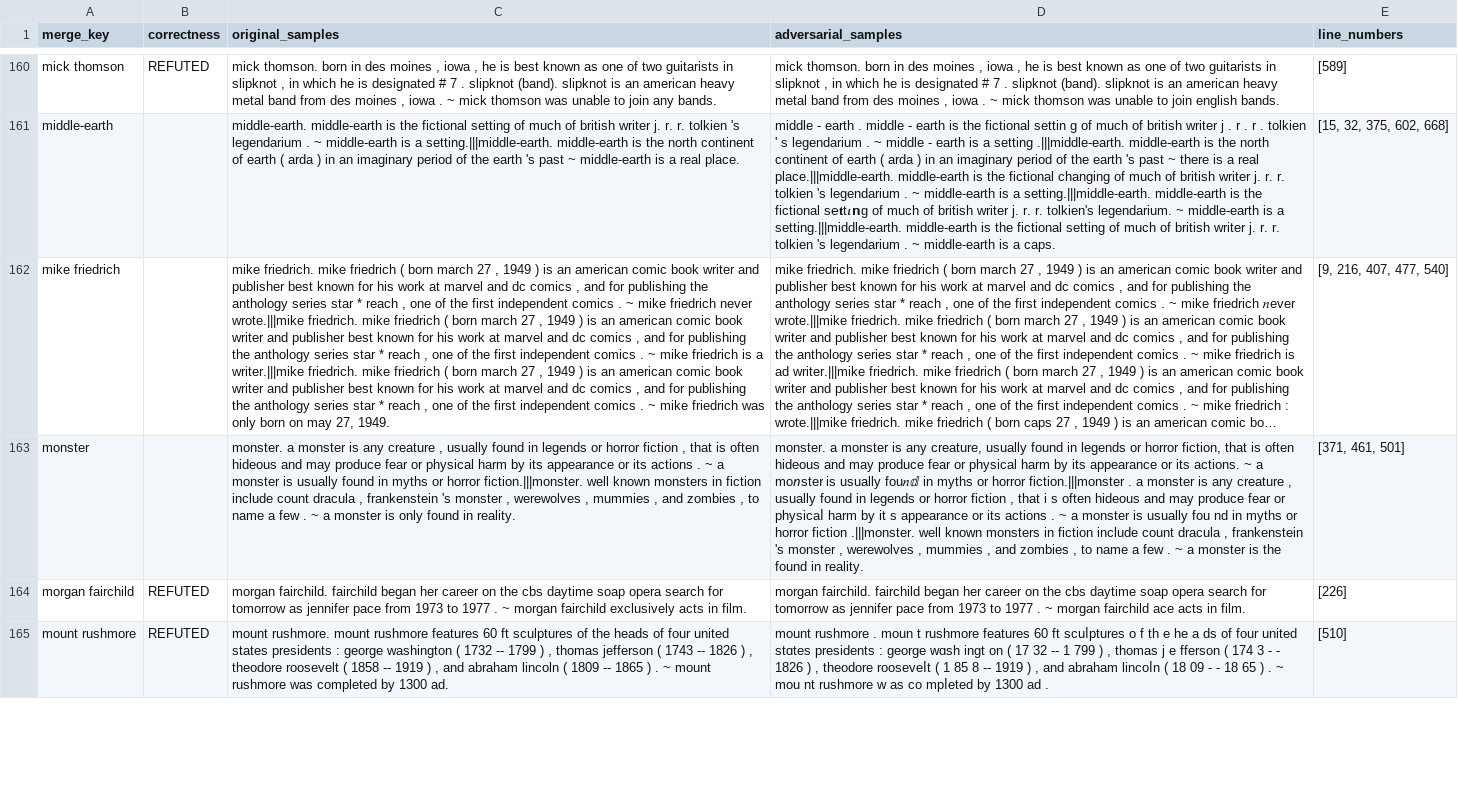
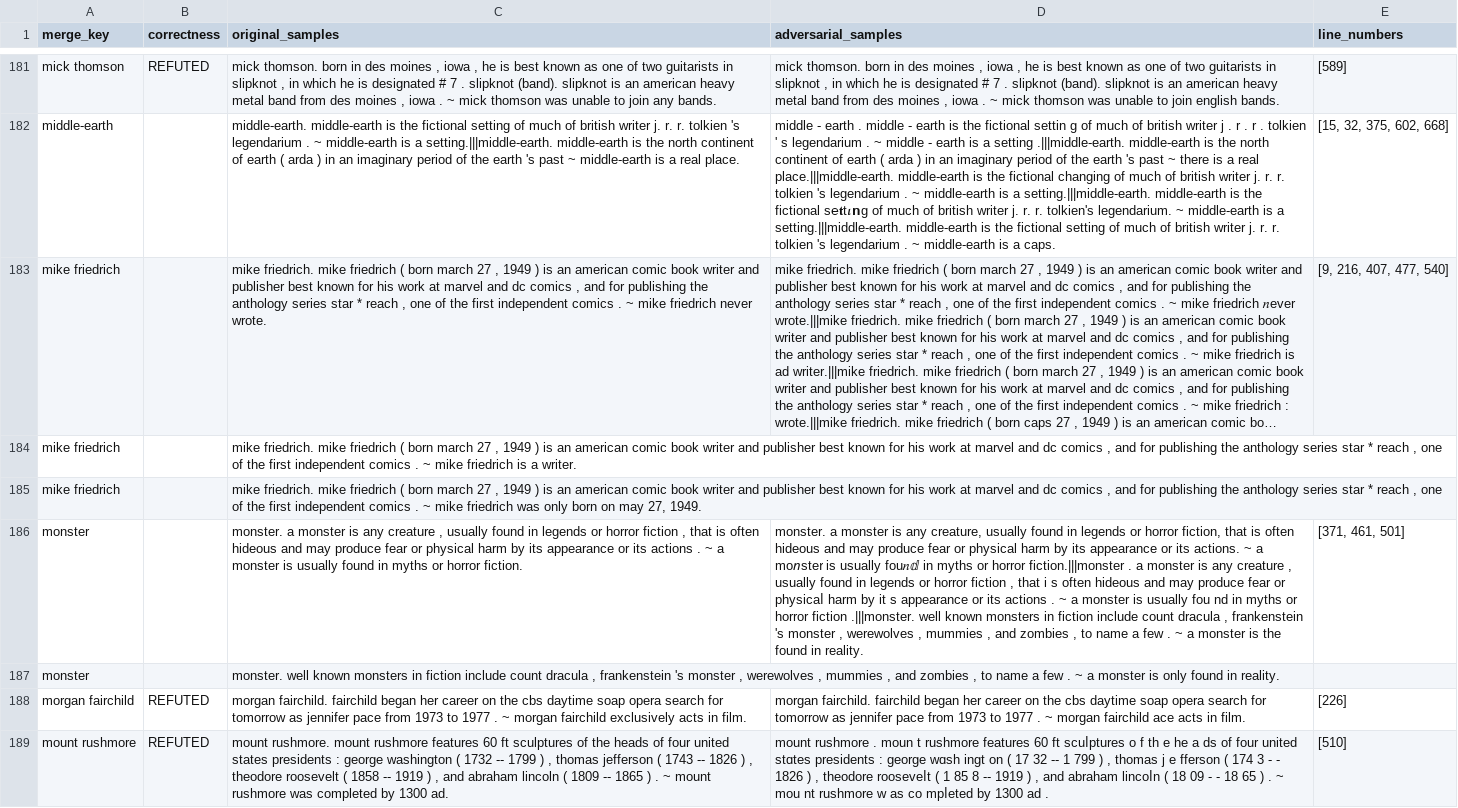
Before and after one commit to xy-Lan/llama_adversarial_classification, a CSV file: data/merged_dataset.csv, drawn as a sheet; only a part is shown, gaps mark what is left out; long unchanged cells end in …; addresses are those after the commit; the diff covers the shown part only; the diff names each change by its address in the sheet, - before the commit and + after, or states it on an @@ line.

Commit message:
update merged dataset

```diff
--- a/data/merged_dataset.csv
+++ b/data/merged_dataset.csv
-C183 (original_samples): …friedrich never wrote.|||mike friedrich. mike friedrich ( born march 27 , 1949 ) is an american comic book writer and publisher best known for his work at marvel and dc comics , and for publishing the anthology series star * reach , one of the first independent comics . ~ mike friedrich is a writer.|||mike friedrich. mike friedrich ( born march 27 , 1949 ) is an american comic book writer and publisher best known for his work at marvel and dc comics , and for publishing the anthology series star * reach , one of the first independent comics . ~ mike friedrich was only born on may 27, 1949.
+C183 (original_samples): …friedrich never wrote.
+row 184: mike friedrich |  | mike friedrich. mike friedrich ( born march 27 , 1949 ) is an american comic book writer and publisher best known for his work at marvel and dc comics , and for publishing the anthology series star * reach , one of the first independent comics . ~ mike friedrich is a writer.
+row 185: mike friedrich |  | mike friedrich. mike friedrich ( born march 27 , 1949 ) is an american comic book writer and publisher best known for his work at marvel and dc comics , and for publishing the anthology series star * reach , one of the first independent comics . ~ mike friedrich was only born on may 27, 1949.
-C186 (original_samples): …or horror fiction.|||monster. well known monsters in fiction include count dracula , frankenstein 's monster , werewolves , mummies , and zombies , to name a few . ~ a monster is only found in reality.
+C186 (original_samples): …or horror fiction.
+row 187: monster |  | monster. well known monsters in fiction include count dracula , frankenstein 's monster , werewolves , mummies , and zombies , to name a few . ~ a monster is only found in reality.
```
Also changed, not shown: 39 added rows and 40 edited cells elsewhere in this file.
